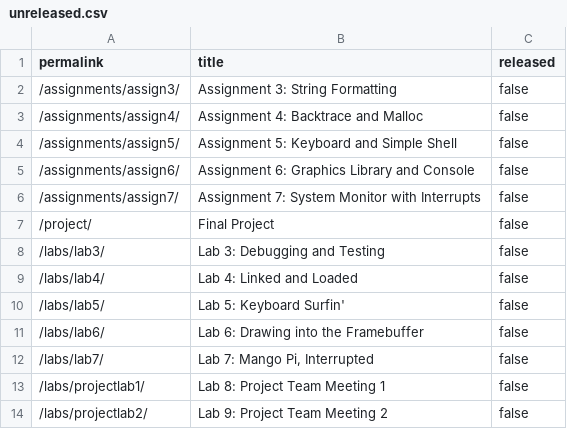
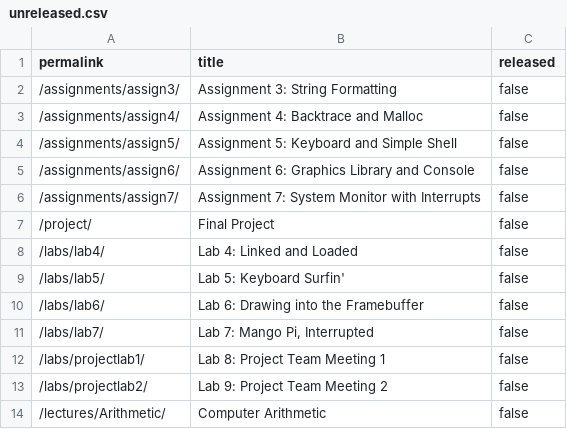
Before and after one commit to cs107e/courseware, a CSV file: _data/unreleased.csv, drawn as a sheet; only a part is shown; the shorter side is filled out with more unchanged rows; the diff names each change by its address in the sheet, - before the commit and + after, or states it on an @@ line.

Commit message:
release lab3 commit 60c4a2cb1f57909325f14db291a7f0cfe5ce0b3c Author: Julie Zelenski <zelenski@users.noreply.github.com> Date:   Sun Oct 13 22:23:38 2024 -0700
    release lab3

```diff
--- a/_data/unreleased.csv
+++ b/_data/unreleased.csv
-row 8: /labs/lab3/ | Lab 3: Debugging and Testing | false
```
Also changed, not shown: 15 other files.
